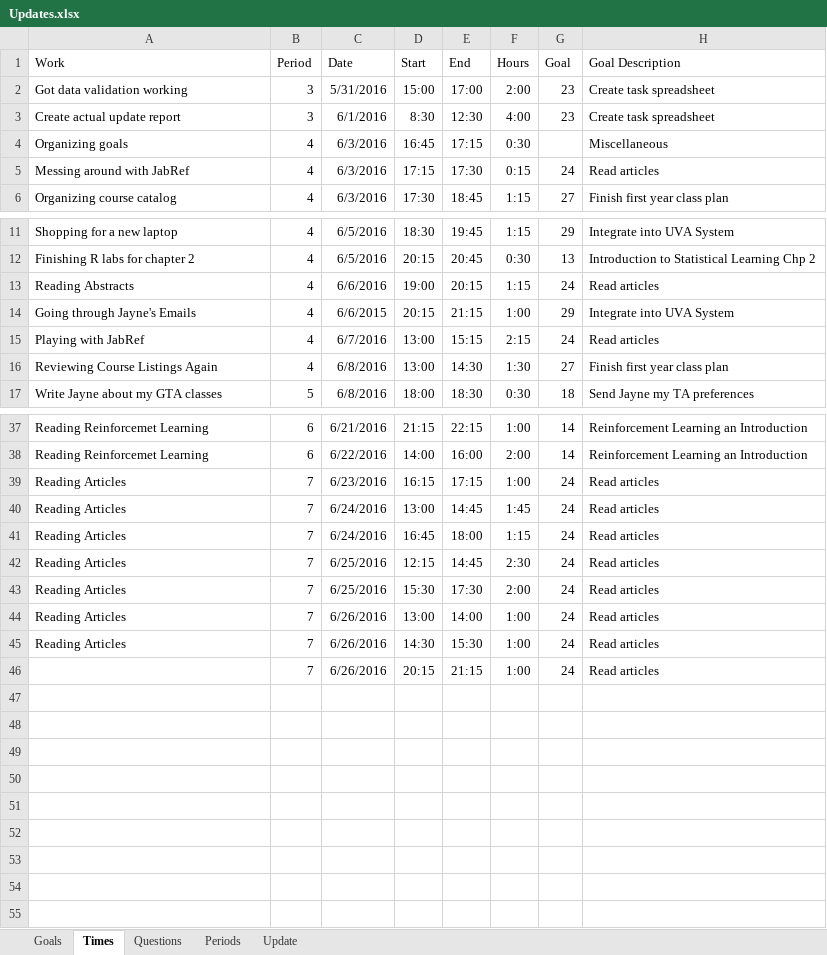
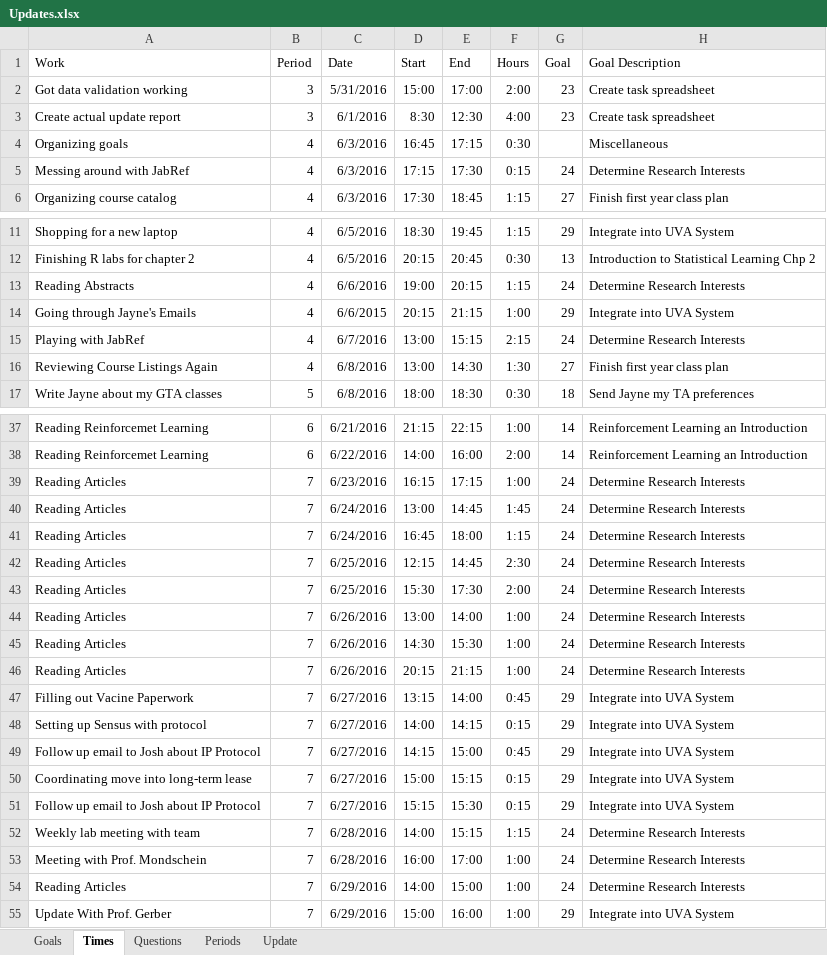
Before and after one commit to mrucker/uva-archive, an Excel workbook: updates/Updates.xlsx, sheet Times, drawn as a sheet; only a part is shown, gaps mark what is left out; values as stored, in another font and other column widths than the file's, no borders; table styles not drawn; the diff names each change by its address in the sheet, - before the commit and + after, or states it on an @@ line.

```diff
--- a/updates/Updates.xlsx (sheet Times)
+++ b/updates/Updates.xlsx (sheet Times)
-H5 (Goal Description): Read articles
+H5 (Goal Description): Determine Research Interests
-H13 (Goal Description): Read articles
+H13 (Goal Description): Determine Research Interests
-H15 (Goal Description): Read articles
+H15 (Goal Description): Determine Research Interests
-H39:H46 (Goal Description): Read articles
+H39:H46 (Goal Description): Determine Research Interests
-A46 (Work): (empty)
+A46 (Work): Reading Articles
+row 47: Filling out Vacine Paperwork | 7 | 6/27/2016 | 13:15 | 14:00 | 0:45 | 29 | Integrate into UVA System
+row 48: Setting up Sensus with protocol | 7 | 6/27/2016 | 14:00 | 14:15 | 0:15 | 29 | Integrate into UVA System
+row 49: Follow up email to Josh about IP Protocol | 7 | 6/27/2016 | 14:15 | 15:00 | 0:45 | 29 | Integrate into UVA System
+row 50: Coordinating move into long-term lease | 7 | 6/27/2016 | 15:00 | 15:15 | 0:15 | 29 | Integrate into UVA System
+row 51: Follow up email to Josh about IP Protocol | 7 | 6/27/2016 | 15:15 | 15:30 | 0:15 | 29 | Integrate into UVA System
+row 52: Weekly lab meeting with team | 7 | 6/28/2016 | 14:00 | 15:15 | 1:15 | 24 | Determine Research Interests
+row 53: Meeting with Prof. Mondschein | 7 | 6/28/2016 | 16:00 | 17:00 | 1:00 | 24 | Determine Research Interests
+row 54: Reading Articles | 7 | 6/29/2016 | 14:00 | 15:00 | 1:00 | 24 | Determine Research Interests
+row 55: Update With Prof. Gerber | 7 | 6/29/2016 | 15:00 | 16:00 | 1:00 | 29 | Integrate into UVA System
```
Also changed, not shown: sheet Update, sheet Periods, sheet Questions, sheet Goals, hidden cells, 1 other file.
